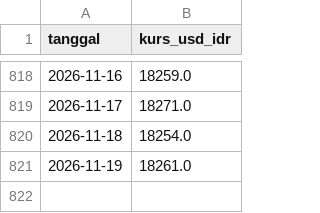
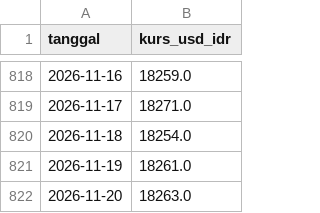
Before and after one commit to Hafizhputra27/example_scrap, a CSV file: data/processed/kurs_usd_idr.csv, drawn as a sheet; only a part is shown, gaps mark what is left out; the diff names each change by its address in the sheet, - before the commit and + after, or states it on an @@ line.

```diff
--- a/data/processed/kurs_usd_idr.csv
+++ b/data/processed/kurs_usd_idr.csv
+row 822: 2026-11-20 | 18263.0
```
Also changed, not shown: data/processed/cuaca_9_pasar.csv, models/band_rekomendasi_7hari.csv, 20 other files.
